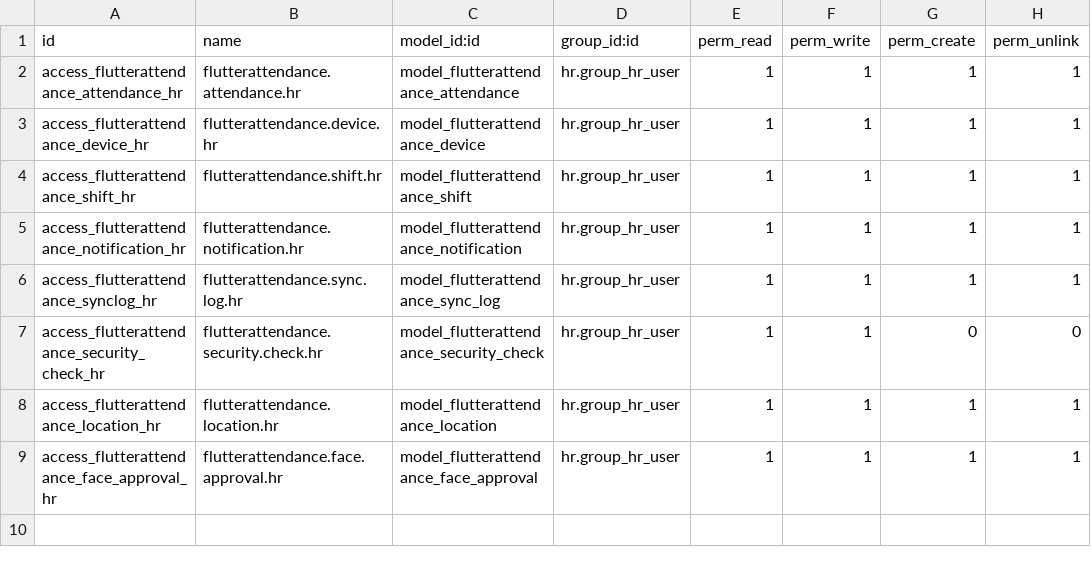
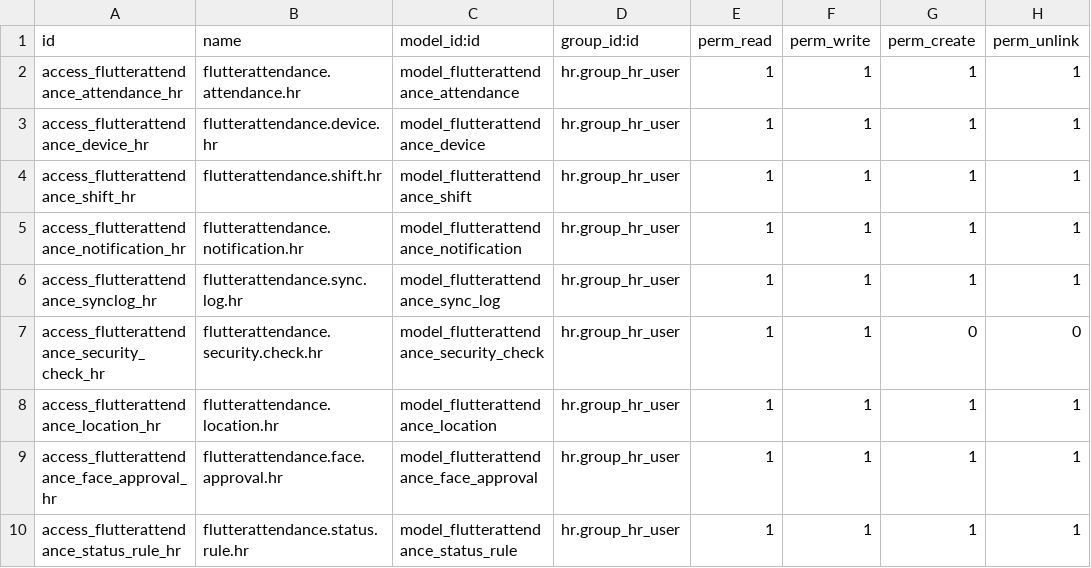
Before and after one commit to AmitbhatiAvantenow/HRSD-PP, a CSV file: addons/flutterattendance/security/ir.model.access.csv, drawn as a sheet.

```diff
--- a/addons/flutterattendance/security/ir.model.access.csv
+++ b/addons/flutterattendance/security/ir.model.access.csv
@@ -9 +9,2 @@ access_flutterattendance_location_hr,flutterattendance.location.hr,model_flutter
 access_flutterattendance_face_approval_hr,flutterattendance.face.approval.hr,model_flutterattendance_face_approval,hr.group_hr_user,1,1,1,1
+access_flutterattendance_status_rule_hr,flutterattendance.status.rule.hr,model_flutterattendance_status_rule,hr.group_hr_user,1,1,1,1
```
Also changed, not shown: 53 other files.
